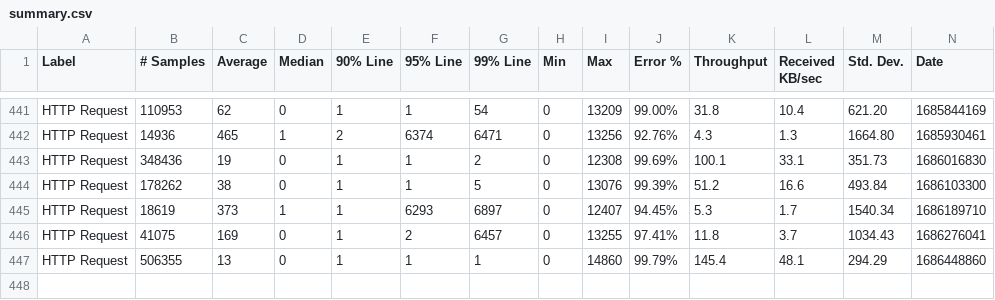
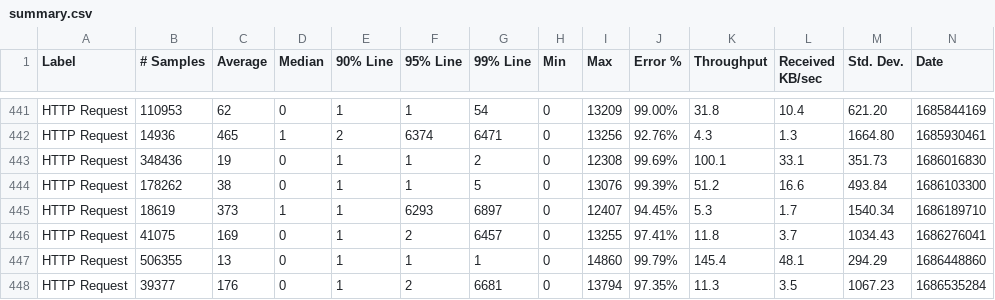
Before and after one commit to ballerina-platform/module-ballerina-io, a CSV file: load-tests/csv_processor/results/summary.csv, drawn as a sheet; only a part is shown, gaps mark what is left out; rows hold the shown columns only; the diff names each change by its address in the sheet, - before the commit and + after, or states it on an @@ line.

Commit message:
Update csv_processor test results on Mon Jun 12 02:02:28 UTC 2023

```diff
--- a/load-tests/csv_processor/results/summary.csv
+++ b/load-tests/csv_processor/results/summary.csv
+row 448: HTTP Request | 39377 | 176 | 0 | 1 | 2 | 6681 | 0 | 13794 | 97.35% | 11.3 | 3.5 | 1067.23 | 1686535284
```
